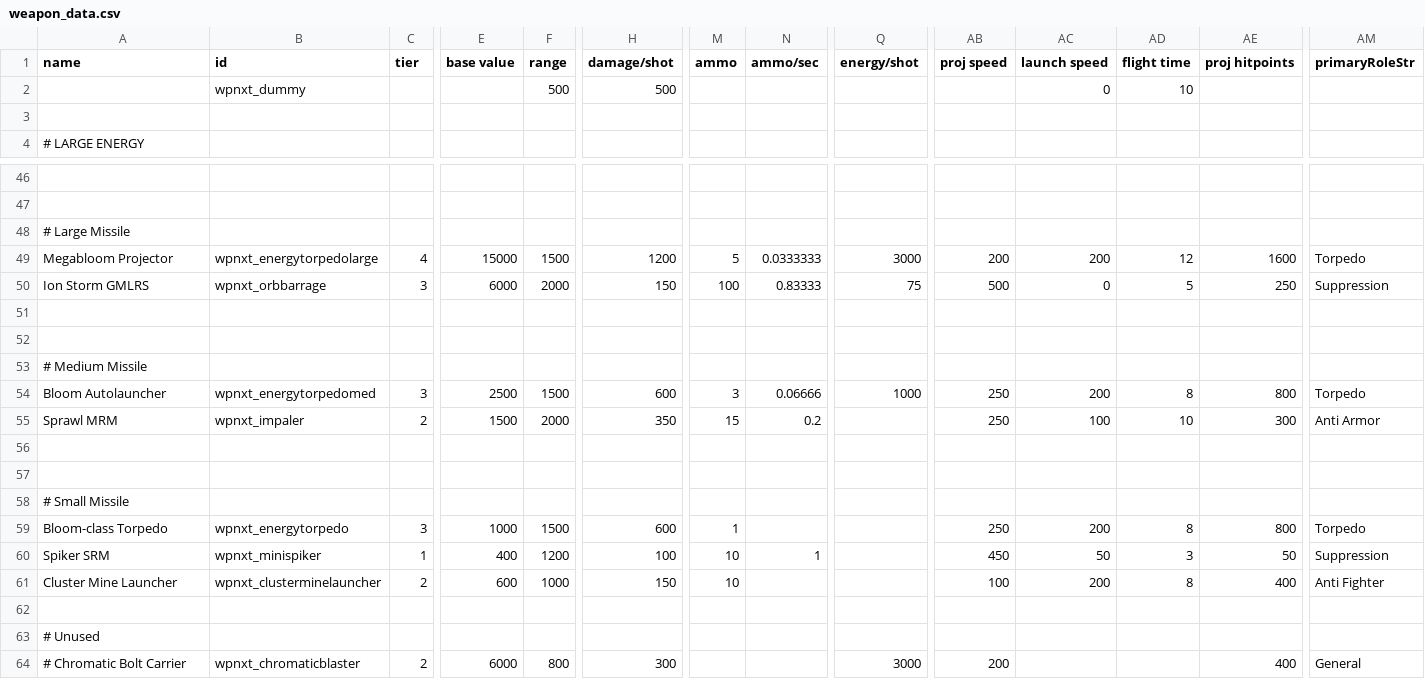
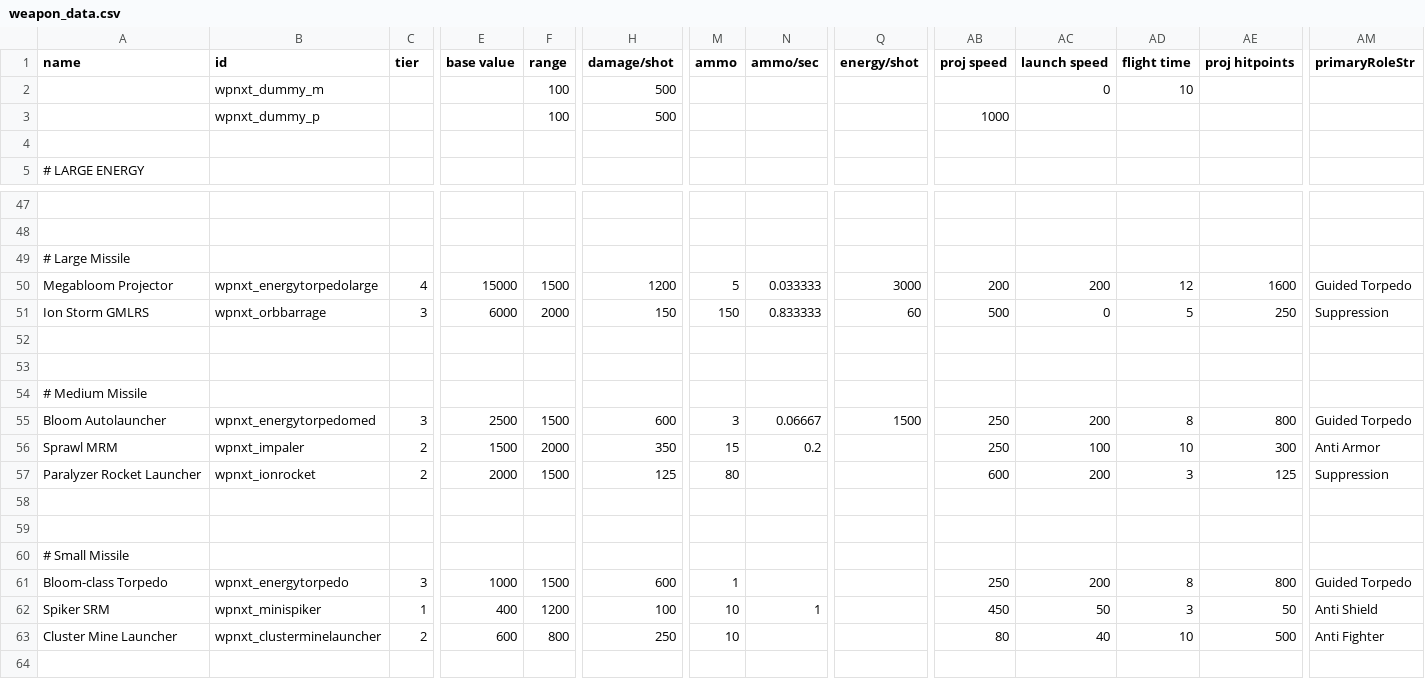
Before and after one commit to qcwxezda/Starsector-Unthemed-Weapons, a CSV file: data/weapons/weapon_data.csv, drawn as a sheet; only a part is shown, gaps mark what is left out; the shorter side is filled out with more unchanged rows; addresses are those after the commit; rows hold the shown columns only; the diff names each change by its address in the sheet, - before the commit and + after, or states it on an @@ line.

Commit message:
Finish cluster mine launcher, add paralyzer (ionrocket)

```diff
--- a/data/weapons/weapon_data.csv
+++ b/data/weapons/weapon_data.csv
-B2 (id): wpnxt_dummy
+B2 (id): wpnxt_dummy_m
-F2 (range): 500
+F2 (range): 100
+row 3:  | wpnxt_dummy_p |  |  | 100 | 500 |  |  |  | 1000
-N50 (ammo/sec): 0.0333333
+N50 (ammo/sec): 0.033333
-AM50 (primaryRoleStr): Torpedo
+AM50 (primaryRoleStr): Guided Torpedo
-M51 (ammo): 100
+M51 (ammo): 150
-N51 (ammo/sec): 0.83333
+N51 (ammo/sec): 0.833333
-Q51 (energy/shot): 75
+Q51 (energy/shot): 60
-N55 (ammo/sec): 0.06666
+N55 (ammo/sec): 0.06667
-Q55 (energy/shot): 1000
+Q55 (energy/shot): 1500
-AM55 (primaryRoleStr): Torpedo
+AM55 (primaryRoleStr): Guided Torpedo
+row 57: Paralyzer Rocket Launcher | wpnxt_ionrocket | 2 | 2000 | 1500 | 125 | 80 |  |  | 600 | 200 | 3 | 125 | Suppression
-AM61 (primaryRoleStr): Torpedo
+AM61 (primaryRoleStr): Guided Torpedo
-AM62 (primaryRoleStr): Suppression
+AM62 (primaryRoleStr): Anti Shield
-F63 (range): 1000
+F63 (range): 800
-H63 (damage/shot): 150
+H63 (damage/shot): 250
-AB63 (proj speed): 100
+AB63 (proj speed): 80
-AC63 (launch speed): 200
+AC63 (launch speed): 40
-AD63 (flight time): 8
+AD63 (flight time): 10
-AE63 (proj hitpoints): 400
+AE63 (proj hitpoints): 500
```
Also changed, not shown: 43 other files.
